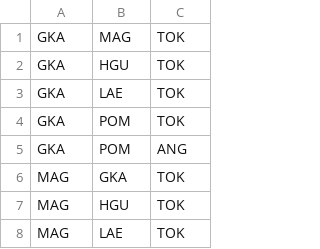
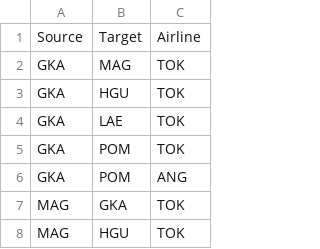
Before and after one commit to Af0ns0836/AED_Project2, a CSV file: data/flights.csv, drawn as a sheet; only a part is shown; the shorter side is filled out with more unchanged rows.

```diff
--- a/data/flights.csv
+++ b/data/flights.csv
@@ -1 +1,2 @@
+Source,Target,Airline
 GKA,MAG,TOK
```
Also changed, not shown: 15 other files.
